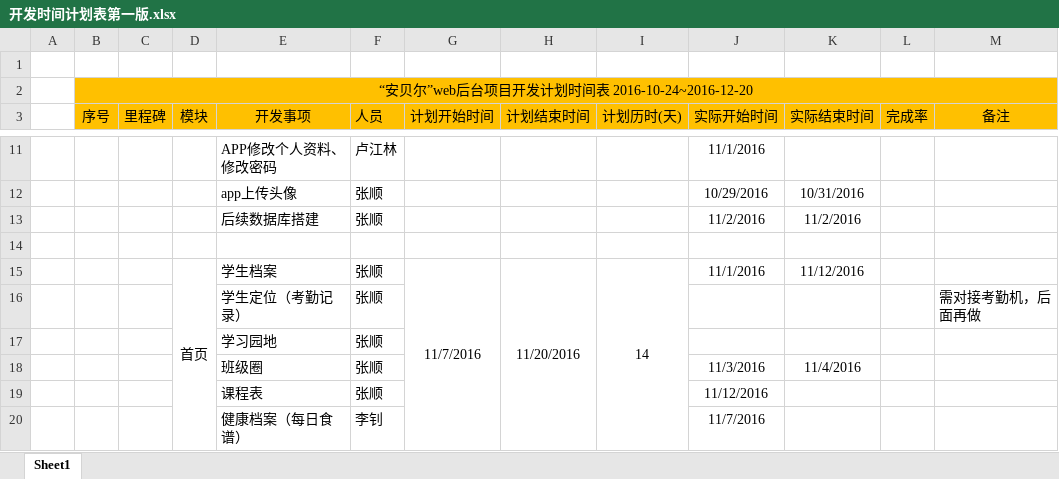
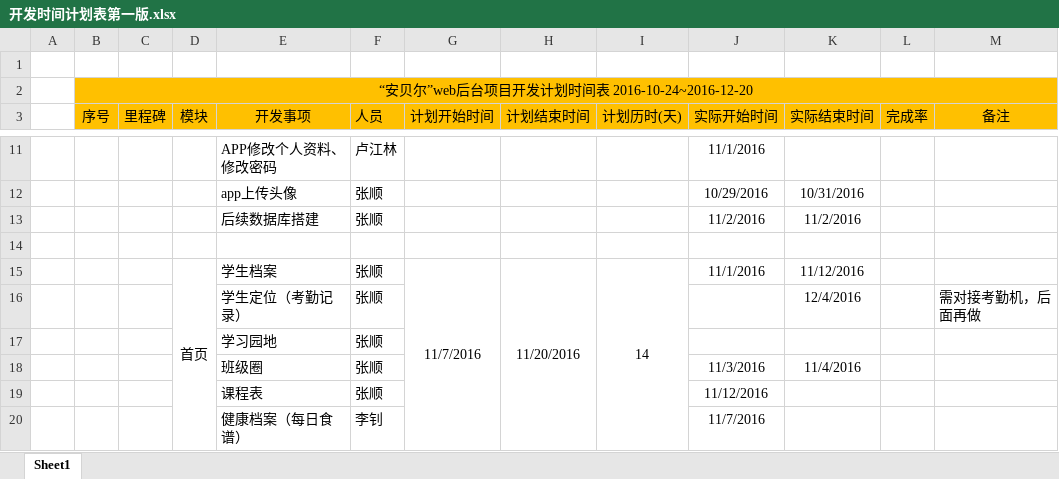
Before and after one commit to ZS1994/ABE, an Excel workbook: 开发相关文档/开发时间计划表第一版.xlsx, sheet Sheet1, drawn as a sheet; only a part is shown, gaps mark what is left out; values as stored, in another font and other column widths than the file's, no borders; the diff names each change by its address in the sheet, - before the commit and + after, or states it on an @@ line.

```diff
--- a/开发相关文档/开发时间计划表第一版.xlsx (sheet Sheet1)
+++ b/开发相关文档/开发时间计划表第一版.xlsx (sheet Sheet1)
-K16 (实际结束时间): (empty)
+K16 (实际结束时间): 12/4/2016
```
Also changed, not shown: 4 other files.
